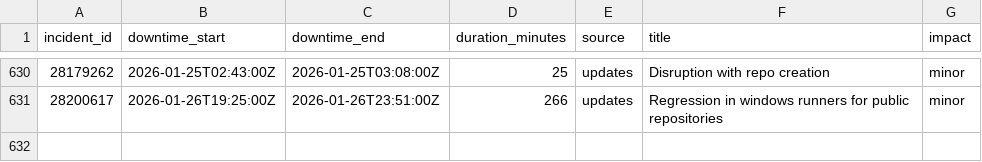
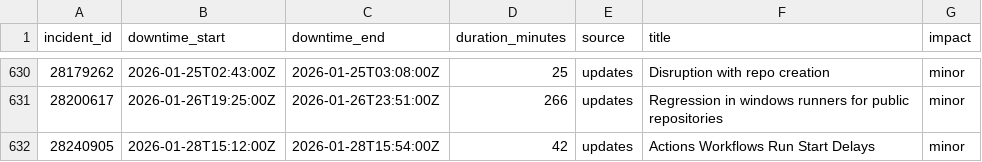
Before and after one commit to mrshu/github-statuses, a CSV file: parsed/downtime_windows.csv, drawn as a sheet; only a part is shown, gaps mark what is left out; the diff names each change by its address in the sheet, - before the commit and + after, or states it on an @@ line.

```diff
--- a/parsed/downtime_windows.csv
+++ b/parsed/downtime_windows.csv
+row 632: 28240905 | 2026-01-28T15:12:00Z | 2026-01-28T15:54:00Z | 42 | updates | Actions Workflows Run Start Delays | minor
```
Also changed, not shown: parsed/segments.csv, 1 other file.
